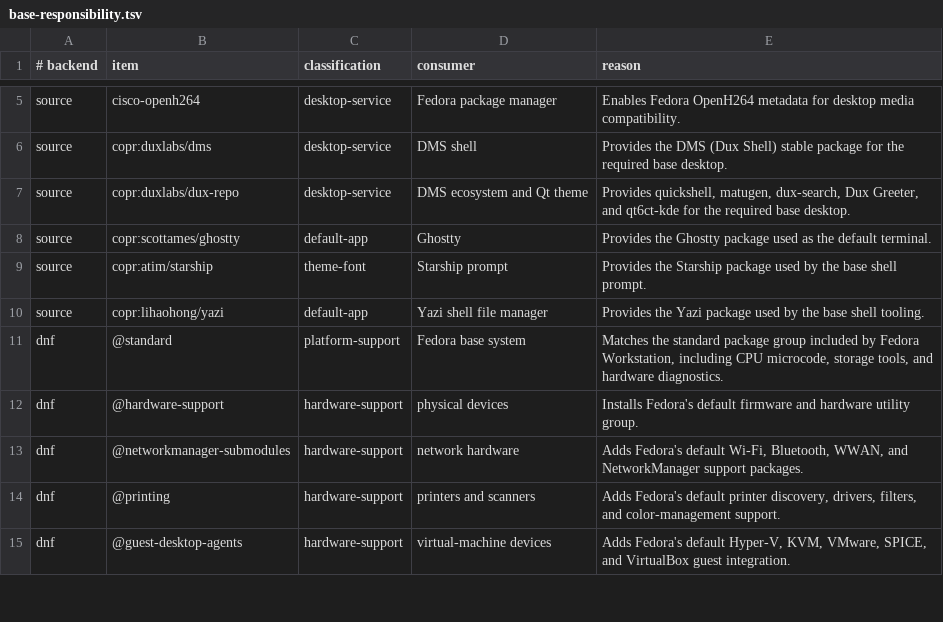
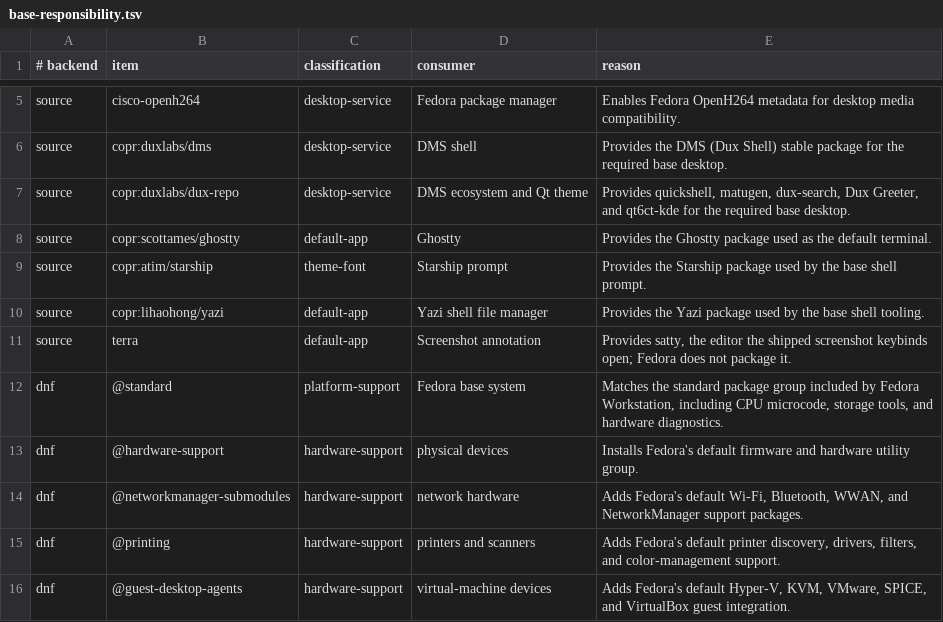
Before and after one commit to bgmulinari/zz-fedora, a TSV file: config/base-responsibility.tsv, drawn as a sheet; only a part is shown, gaps mark what is left out; the diff names each change by its address in the sheet, - before the commit and + after, or states it on an @@ line.

Commit message:
Install Terra and satty for base screenshots
- Require Terra to provide the screenshot editor used by the shipped keybinds
- Include Terra in the base plan and planner coverage

```diff
--- a/config/base-responsibility.tsv
+++ b/config/base-responsibility.tsv
+row 11: source | terra | default-app | Screenshot annotation | Provides satty, the editor the shipped screenshot keybinds open; Fedora does not package it.
```
Also changed, not shown: 3 other files.
